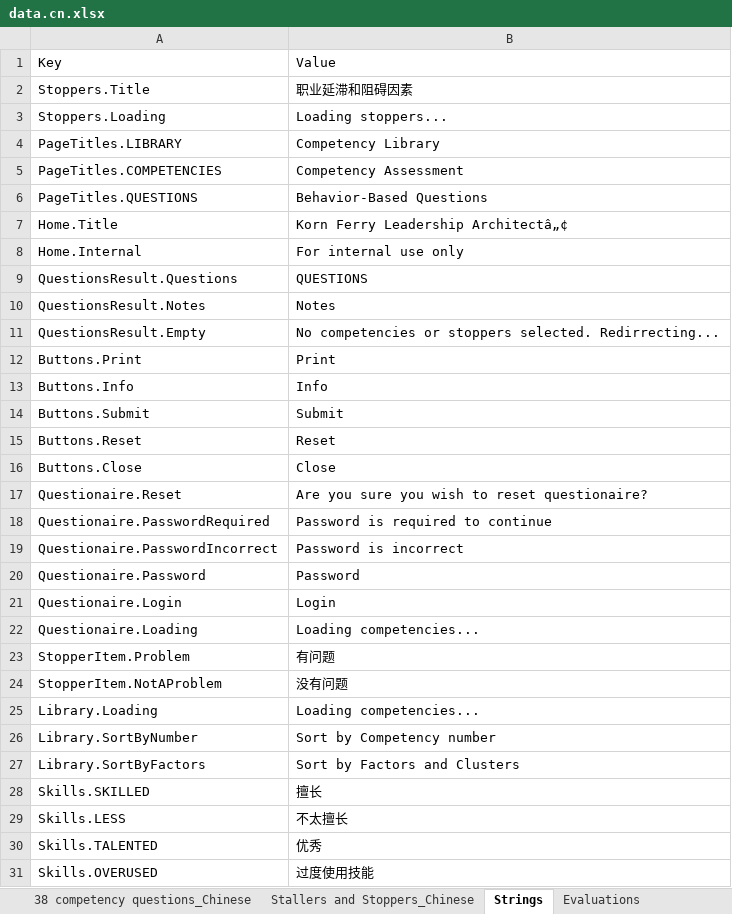
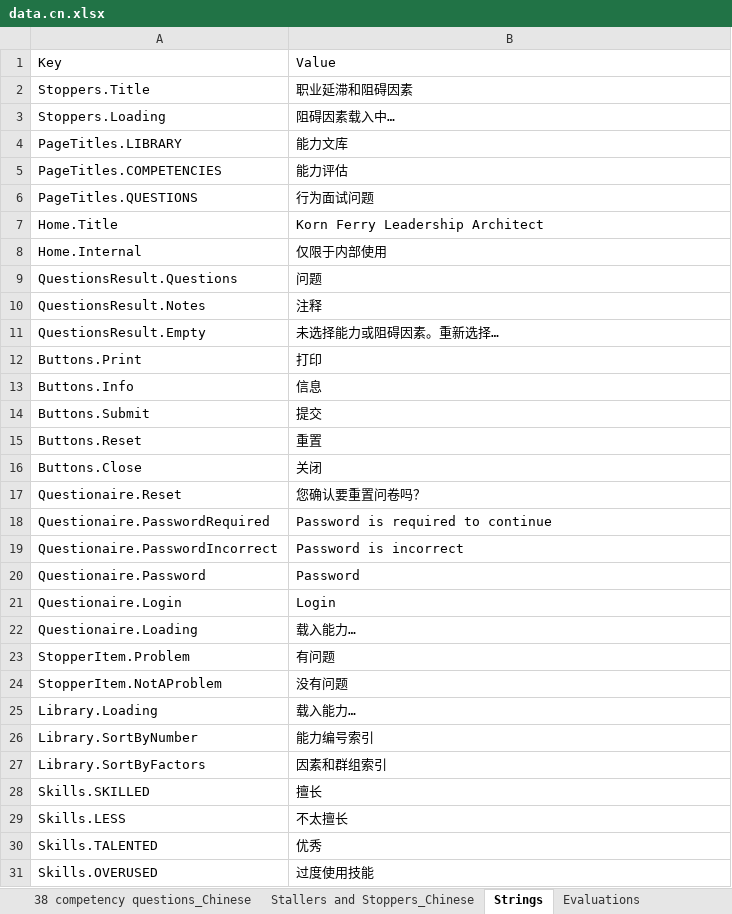
Before and after one commit to putnap/kfla, an Excel workbook: KFLA/Data/data.cn.xlsx, sheet Strings, drawn as a sheet; only a part is shown; values as stored, in another font and other column widths than the file's, no borders; the diff covers the shown part only; the diff names each change by its address in the sheet, - before the commit and + after, or states it on an @@ line.

```diff
--- a/KFLA/Data/data.cn.xlsx (sheet Strings)
+++ b/KFLA/Data/data.cn.xlsx (sheet Strings)
-B3: Loading stoppers...
+B3: 阻碍因素载入中…
-B4: Competency Library
+B4: 能力文库
-B5: Competency Assessment
+B5: 能力评估
-B6: Behavior-Based Questions
+B6: 行为面试问题
-B7: Korn Ferry Leadership Architectâ„¢
+B7: Korn Ferry Leadership Architect
-B8: For internal use only
+B8: 仅限于内部使用
-B9: QUESTIONS
+B9: 问题
-B10: Notes
+B10: 注释
-B11: No competencies or stoppers selected. Redirrecting...
+B11: 未选择能力或阻碍因素。重新选择…
-B12: Print
+B12: 打印
-B13: Info
+B13: 信息
-B14: Submit
+B14: 提交
-B15: Reset
+B15: 重置
-B16: Close
+B16: 关闭
-B17: Are you sure you wish to reset questionaire?
+B17: 您确认要重置问卷吗？
-B22: Loading competencies...
+B22: 载入能力…
-B25: Loading competencies...
+B25: 载入能力…
-B26: Sort by Competency number
+B26: 能力编号索引
-B27: Sort by Factors and Clusters
+B27: 因素和群组索引
```
Also changed, not shown: 12 edited cells elsewhere in this sheet, sheet Evaluations, KFLA/Data/data.de.xlsx, KFLA/Data/data.en.xlsx, 10 other files.
